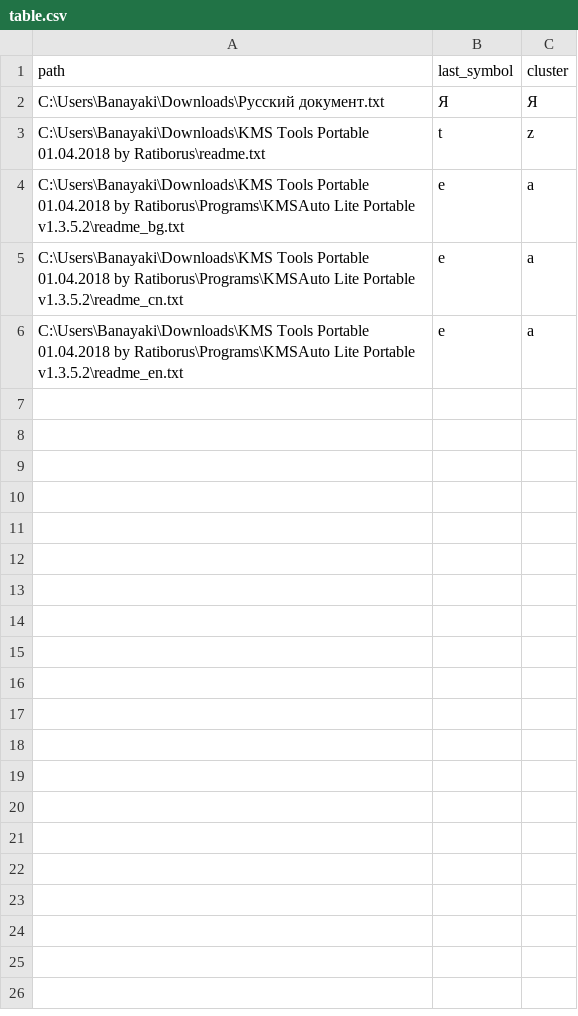
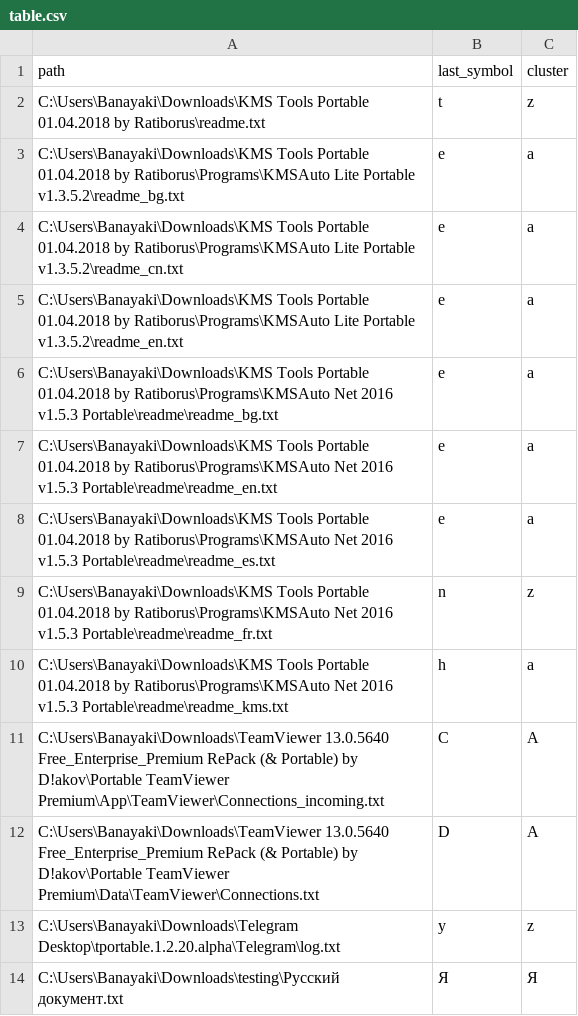
Before and after one commit to oKatanaaa/service, a CSV file: table.csv, drawn as a sheet; removed rows and columns are numbered as before the commit, all else as after; the diff names each change by its address in the sheet, - before the commit and + after, or states it on an @@ line.

Commit message:
Cluster analyze is working

```diff
--- a/table.csv
+++ b/table.csv
-row 2: C:\Users\Banayaki\Downloads\Русский документ.txt | Я | Я
+row 6: C:\Users\Banayaki\Downloads\KMS Tools Portable 01.04.2018 by Ratiborus\Programs\KMSAuto Net 2016 v1.5.3 Portable\readme\readme_bg.txt | e | a
+row 7: C:\Users\Banayaki\Downloads\KMS Tools Portable 01.04.2018 by Ratiborus\Programs\KMSAuto Net 2016 v1.5.3 Portable\readme\readme_en.txt | e | a
+row 8: C:\Users\Banayaki\Downloads\KMS Tools Portable 01.04.2018 by Ratiborus\Programs\KMSAuto Net 2016 v1.5.3 Portable\readme\readme_es.txt | e | a
+row 9: C:\Users\Banayaki\Downloads\KMS Tools Portable 01.04.2018 by Ratiborus\Programs\KMSAuto Net 2016 v1.5.3 Portable\readme\readme_fr.txt | n | z
+row 10: C:\Users\Banayaki\Downloads\KMS Tools Portable 01.04.2018 by Ratiborus\Programs\KMSAuto Net 2016 v1.5.3 Portable\readme\readme_kms.txt | h | a
+row 11: C:\Users\Banayaki\Downloads\TeamViewer 13.0.5640 Free_Enterprise_Premium RePack (& Portable) by D!akov\Portable TeamViewer Premium\App\TeamViewer\Connections_incoming.txt | C | A
+row 12: C:\Users\Banayaki\Downloads\TeamViewer 13.0.5640 Free_Enterprise_Premium RePack (& Portable) by D!akov\Portable TeamViewer Premium\Data\TeamViewer\Connections.txt | D | A
+row 13: C:\Users\Banayaki\Downloads\Telegram Desktop\tportable.1.2.20.alpha\Telegram\log.txt | y | z
+row 14: C:\Users\Banayaki\Downloads\testing\Русский документ.txt | Я | Я
```
Also changed, not shown: 3 other files.
